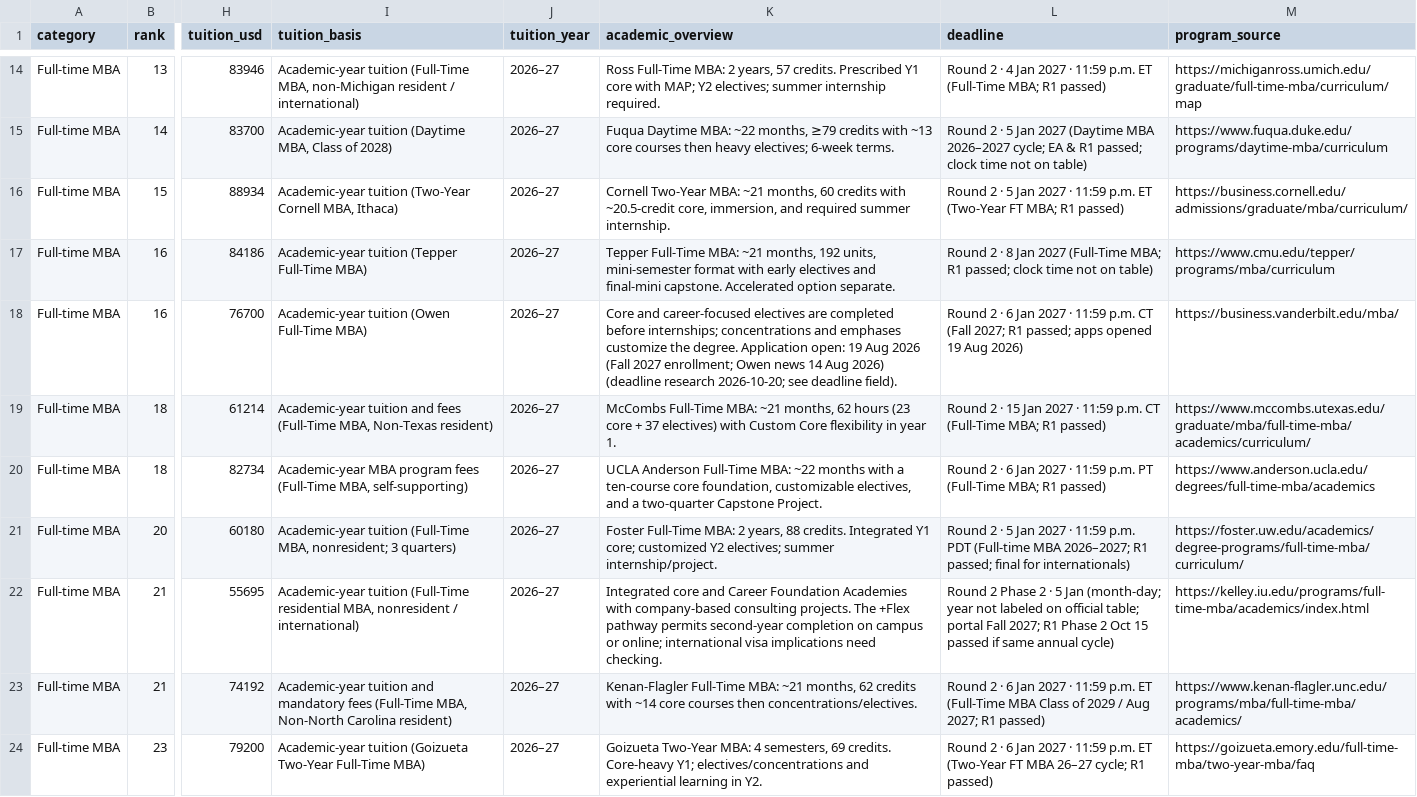
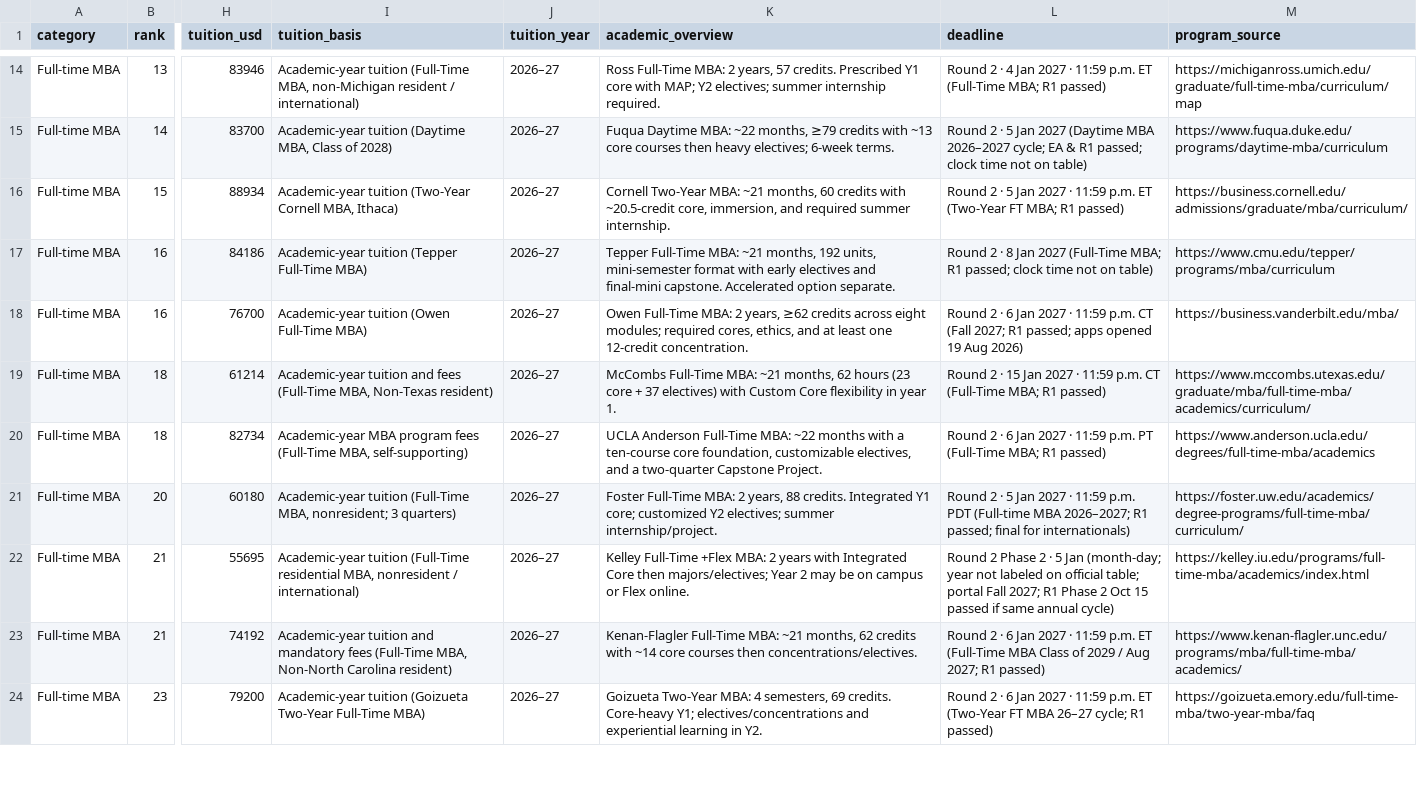
Before and after one commit to Cold-ay/us-uni-postgrad-research, a CSV file: dist/ranked-programs.csv, drawn as a sheet; only a part is shown, gaps mark what is left out; the diff covers the shown part only; the diff names each change by its address in the sheet, - before the commit and + after, or states it on an @@ line.

Commit message:
Ingest brief duration/core/tracks batch4 MBA FINAL (6 programs) (#32)
MBA duration/core/tracks batch4 FINAL (as_of 2026-10-20): asu/gatech/georgia/indiana/vanderbilt/utd-mba. Completes all 30 MBA programs. Overlay academic, orientation, sources; tuition/deadlines/scholarships preserved. npm test 24/24.

```diff
--- a/dist/ranked-programs.csv
+++ b/dist/ranked-programs.csv
-K18 (academic_overview): Core and career-focused electives are completed before internships; concentrations and emphases customize the degree. Application open: 19 Aug 2026 (Fall 2027 enrollment; Owen news 14 Aug 2026) (deadline research 2026-10-20; see deadline field).
+K18 (academic_overview): Owen Full-Time MBA: 2 years, ≥62 credits across eight modules; required cores, ethics, and at least one 12-credit concentration.
-K22 (academic_overview): Integrated core and Career Foundation Academies with company-based consulting projects. The +Flex pathway permits second-year completion on campus or online; international visa implications need checking.
+K22 (academic_overview): Kelley Full-Time +Flex MBA: 2 years with Integrated Core then majors/electives; Year 2 may be on campus or Flex online.
```
Also changed, not shown: 4 edited cells elsewhere in this file, 15 other files.
